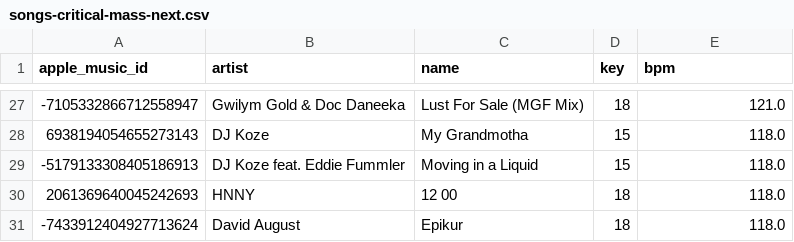
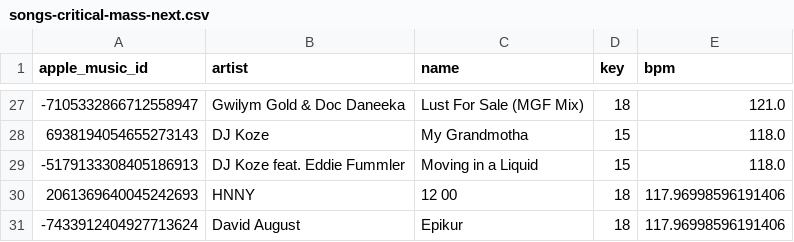
Before and after one commit to ArloL/music-stuff, a CSV file: songs-critical-mass-next.csv, drawn as a sheet; only a part is shown, gaps mark what is left out; the diff covers the shown part only.

```diff
--- a/songs-critical-mass-next.csv
+++ b/songs-critical-mass-next.csv
@@ -29,3 +29,3 @@ apple_music_id,artist,name,key,bpm
 -5179133308405186913,DJ Koze feat. Eddie Fummler,Moving in a Liquid,15,118.0
-2061369640045242693,HNNY,12 00,18,118.0
--7433912404927713624,David August,Epikur,18,118.0
+2061369640045242693,HNNY,12 00,18,117.96998596191406
+-7433912404927713624,David August,Epikur,18,117.96998596191406
```
Also changed, not shown: 17 edited cells elsewhere in this file, songs-would-play-and-didnt.csv, songs-would-play.csv, 11 other files.
